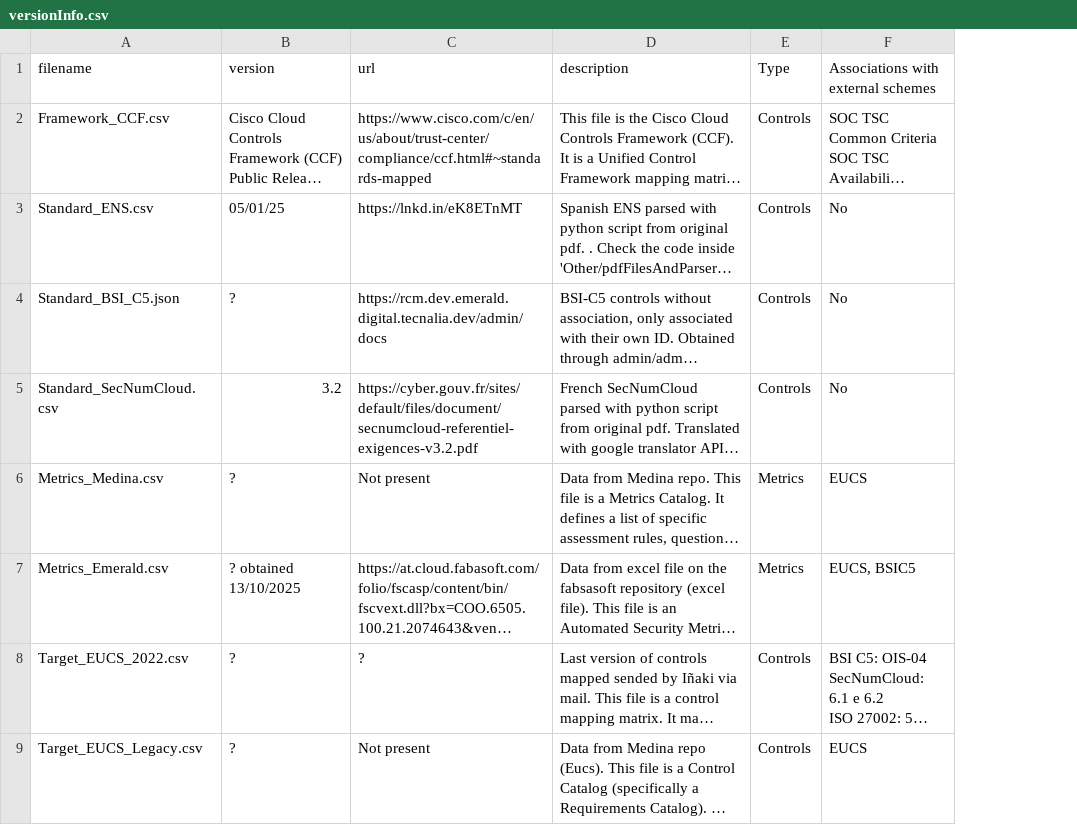
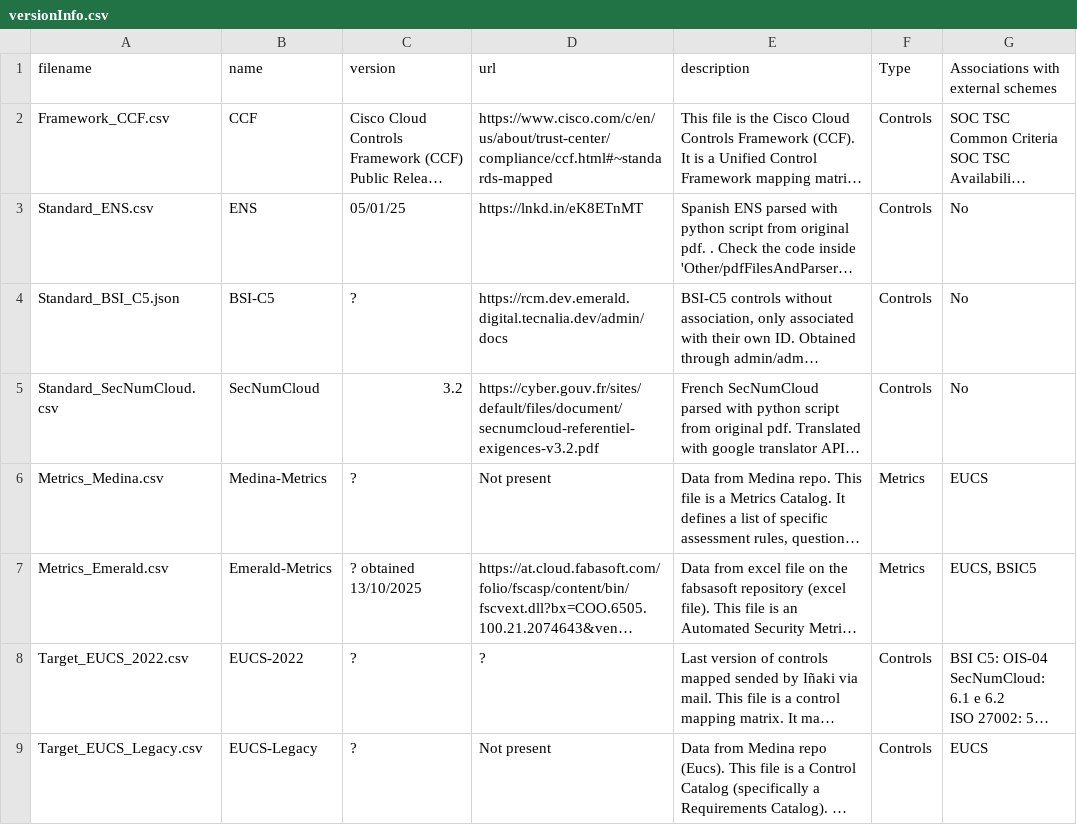
Before and after one commit to bianchi-john/ControlsMetrics, a CSV file: versionInfo.csv, drawn as a sheet; only a part is shown; long unchanged cells end in …; the diff names each change by its address in the sheet, - before the commit and + after, or states it on an @@ line.

Commit message:
added shortnames

```diff
--- a/versionInfo.csv
+++ b/versionInfo.csv
+column B (name), rows 2-9: CCF | ENS | BSI-C5 | SecNumCloud | Medina-Metrics | Emerald-Metrics | EUCS-2022 | EUCS-Legacy
```
